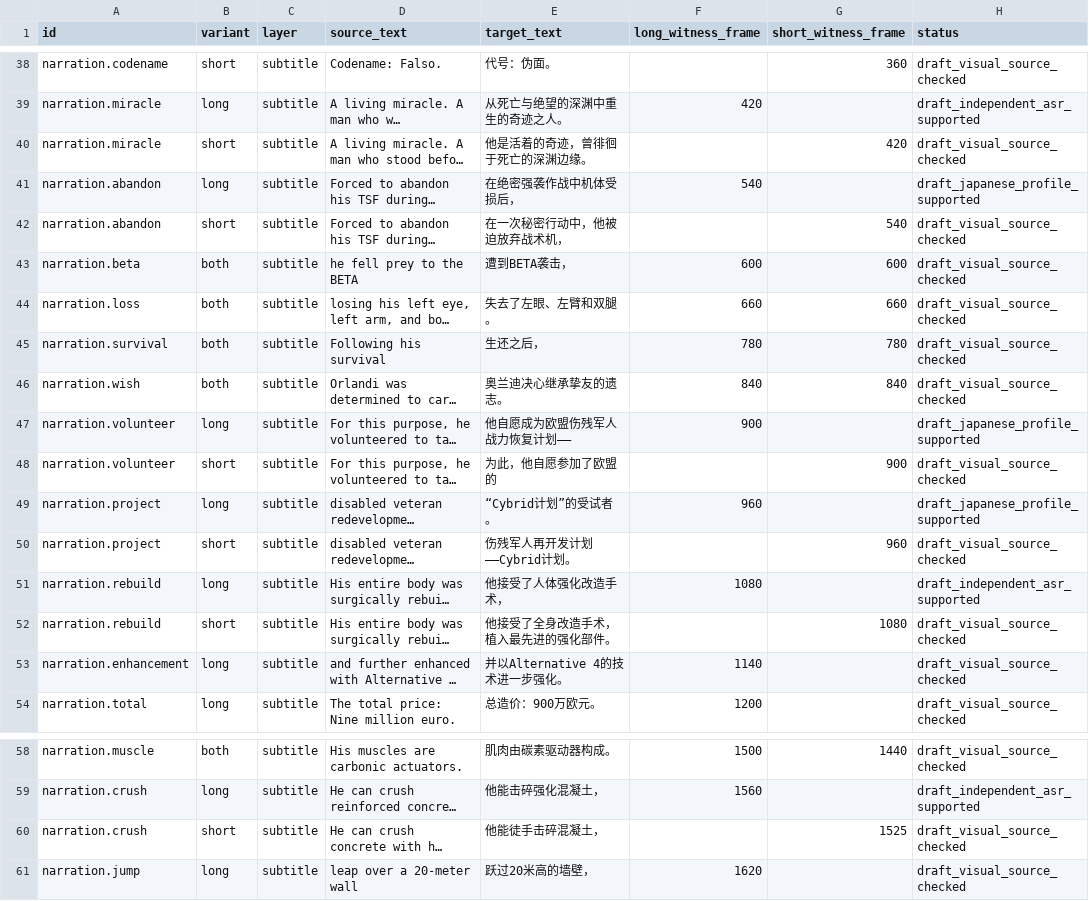
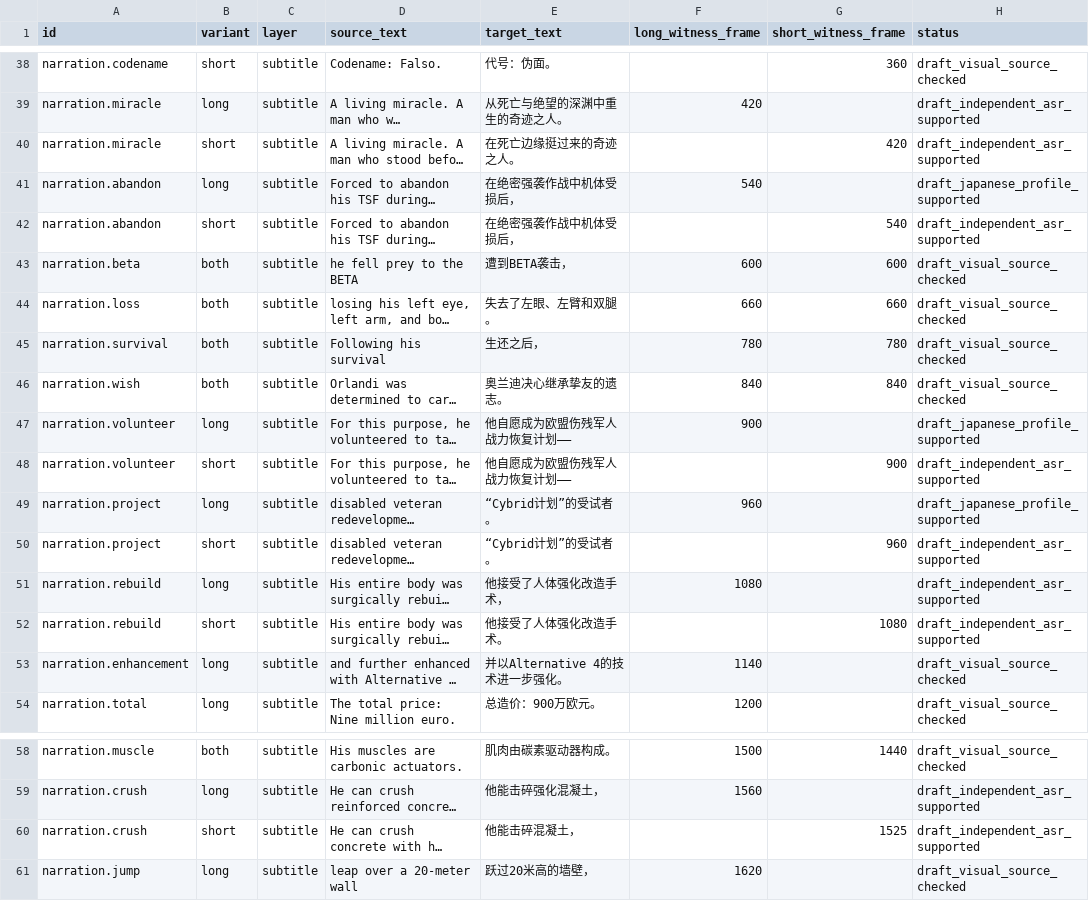
Before and after one commit to RepressedAlliance/AgeReVerse, a CSV file: rUGP/games/photonmelodies/video-localization/rebirth-text.zh-CN.csv, drawn as a sheet; only a part is shown, gaps mark what is left out; long unchanged cells end in …; the diff names each change by its address in the sheet, - before the commit and + after, or states it on an @@ line.

```diff
--- a/rUGP/games/photonmelodies/video-localization/rebirth-text.zh-CN.csv
+++ b/rUGP/games/photonmelodies/video-localization/rebirth-text.zh-CN.csv
-E40 (target_text): 他是活着的奇迹，曾徘徊于死亡的深渊边缘。
+E40 (target_text): 在死亡边缘挺过来的奇迹之人。
-H40 (status): draft_visual_source_checked
+H40 (status): draft_independent_asr_supported
-E42 (target_text): 在一次秘密行动中，他被迫放弃战术机，
+E42 (target_text): 在绝密强袭作战中机体受损后，
-H42 (status): draft_visual_source_checked
+H42 (status): draft_independent_asr_supported
-E48 (target_text): 为此，他自愿参加了欧盟的
+E48 (target_text): 他自愿成为欧盟伤残军人战力恢复计划——
-H48 (status): draft_visual_source_checked
+H48 (status): draft_independent_asr_supported
-E50 (target_text): 伤残军人再开发计划——Cybrid计划。
+E50 (target_text): “Cybrid计划”的受试者。
-H50 (status): draft_visual_source_checked
+H50 (status): draft_independent_asr_supported
-E52 (target_text): 他接受了全身改造手术，植入最先进的强化部件。
+E52 (target_text): 他接受了人体强化改造手术。
-H52 (status): draft_visual_source_checked
+H52 (status): draft_independent_asr_supported
-E60 (target_text): 他能徒手击碎混凝土，
+E60 (target_text): 他能击碎混凝土，
-H60 (status): draft_visual_source_checked
+H60 (status): draft_independent_asr_supported
```
Also changed, not shown: 5 other files.
